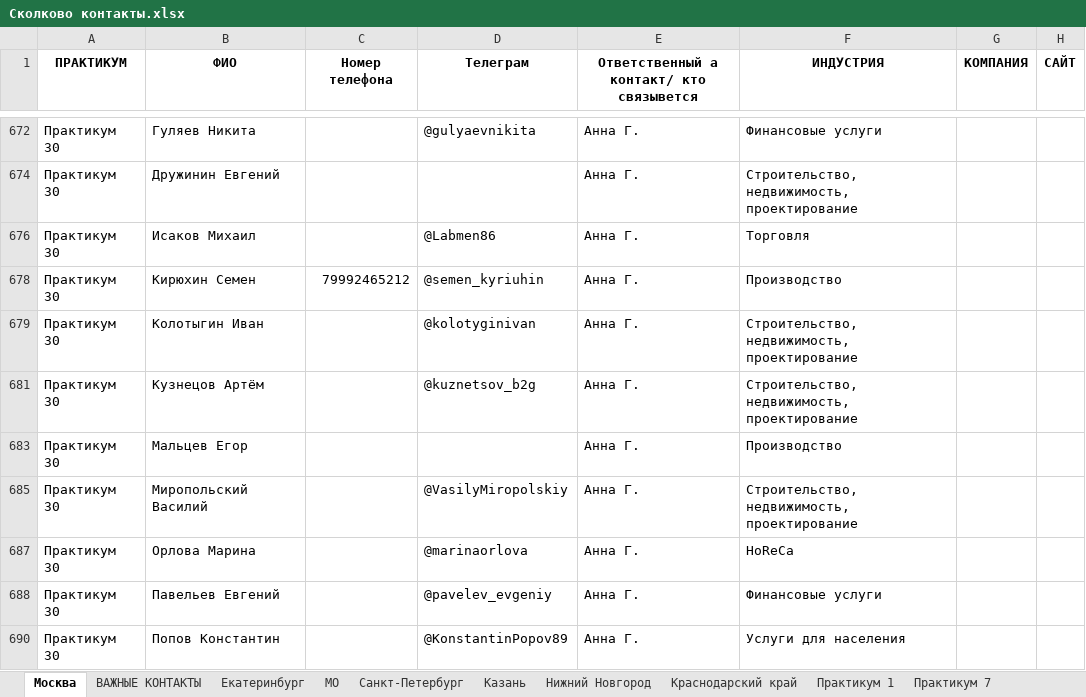
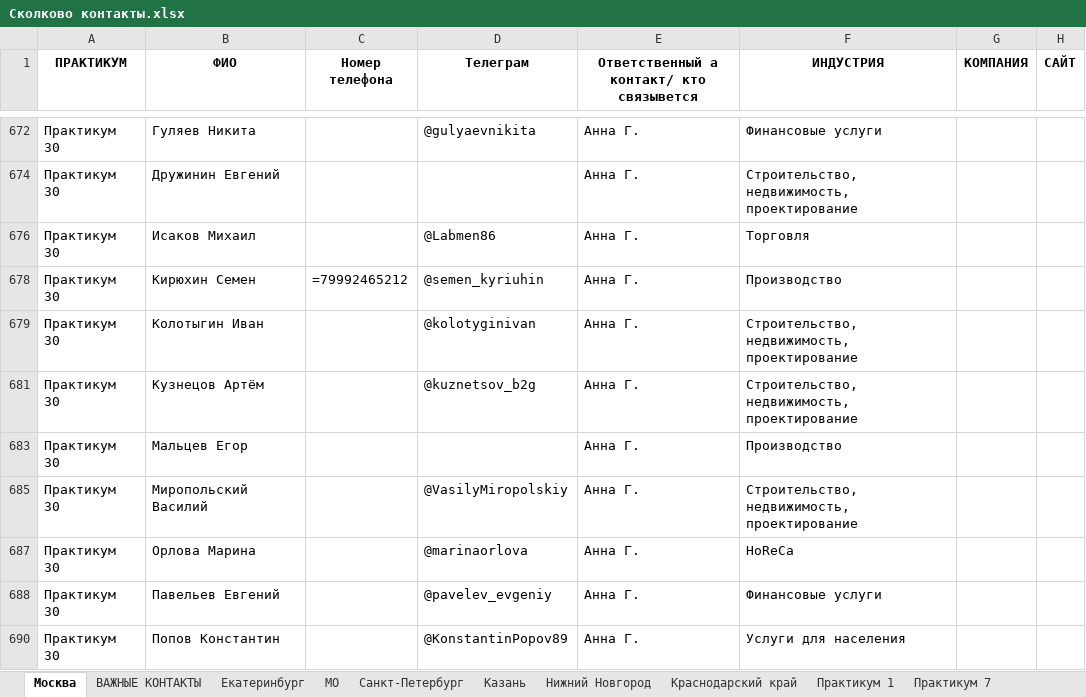
Before and after one commit to Vlad11ataka337/test, an Excel workbook: Сколково контакты.xlsx, sheet Москва, drawn as a sheet; only a part is shown, gaps mark what is left out; values as stored, in another font and other column widths than the file's, no borders; formulas without a stored value are shown as written; charts and pictures not drawn; the diff names each change by its address in the sheet, - before the commit and + after, or states it on an @@ line.

```diff
--- a/Сколково контакты.xlsx (sheet Москва)
+++ b/Сколково контакты.xlsx (sheet Москва)
-C678 (Номер телефона): 79992465212
+C678 (Номер телефона): =79992465212
```
Also changed, not shown: other sheet tabs, hidden cells, charts or pictures, 1 other file.
